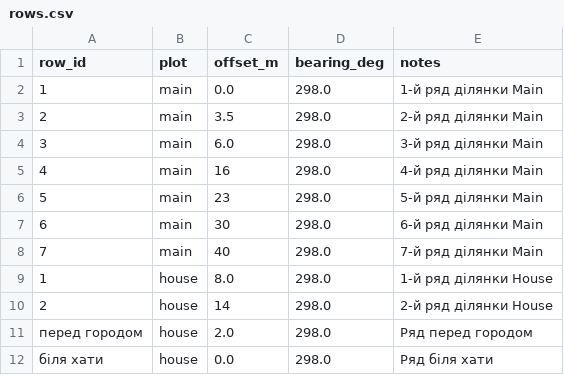
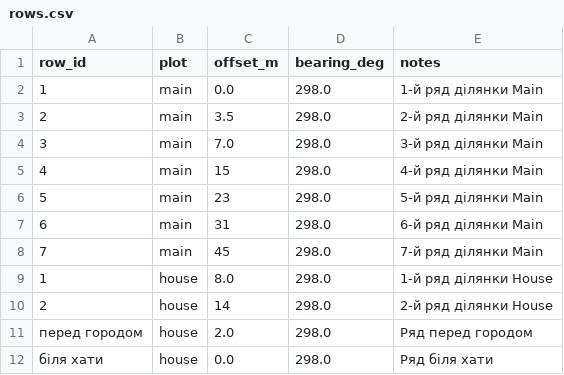
Before and after one commit to andriy-klymko/garden, a CSV file: Data/rows.csv, drawn as a sheet.

Commit message:
Update rows.csv

```diff
--- a/Data/rows.csv
+++ b/Data/rows.csv
@@ -3,7 +3,7 @@ row_id,plot,offset_m,bearing_deg,notes
 2,main,3.5,298.0,2-й ряд ділянки Main
-3,main,6.0,298.0,3-й ряд ділянки Main
-4,main,16,298.0,4-й ряд ділянки Main
+3,main,7.0,298.0,3-й ряд ділянки Main
+4,main,15,298.0,4-й ряд ділянки Main
 5,main,23,298.0,5-й ряд ділянки Main
-6,main,30,298.0,6-й ряд ділянки Main
-7,main,40,298.0,7-й ряд ділянки Main
+6,main,31,298.0,6-й ряд ділянки Main
+7,main,45,298.0,7-й ряд ділянки Main
 1,house,8.0,298.0,1-й ряд ділянки House
```
